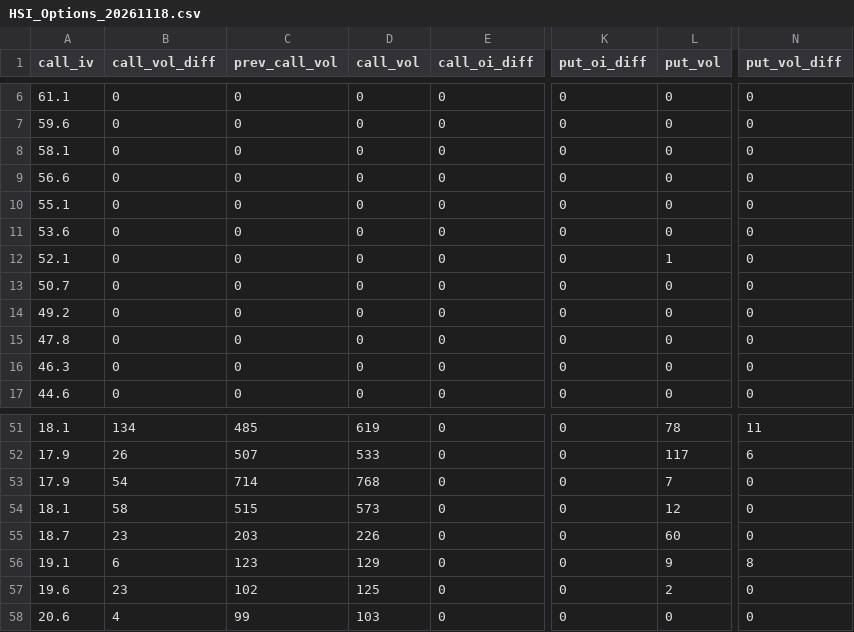
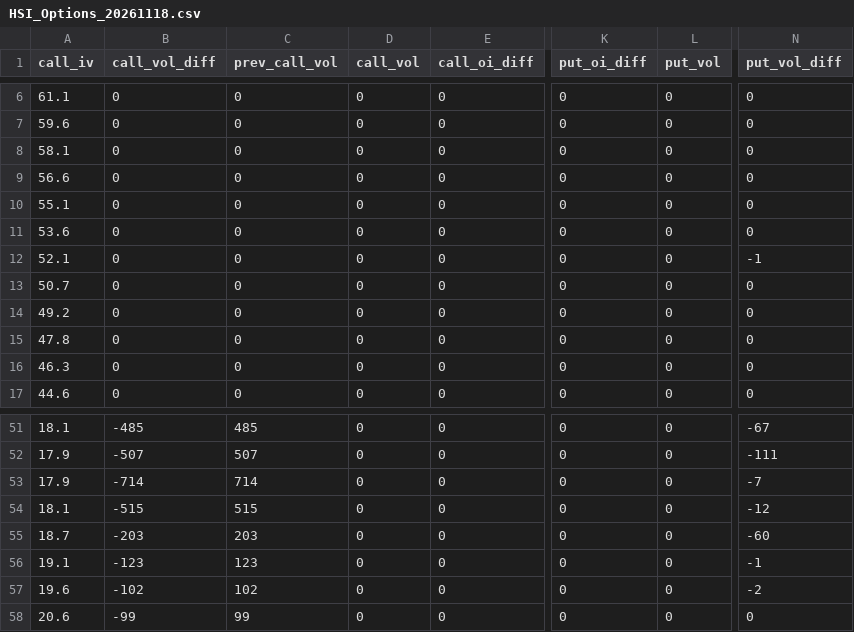
Before and after one commit to Henry-cheunghin/hsi-options-data, a CSV file: history_data/HSI_Options_20261118.csv, drawn as a sheet; only a part is shown, gaps mark what is left out; the diff covers the shown part only; the diff names each change by its address in the sheet, - before the commit and + after, or states it on an @@ line.

```diff
--- a/history_data/HSI_Options_20261118.csv
+++ b/history_data/HSI_Options_20261118.csv
-L12 (put_vol): 1
+L12 (put_vol): 0
-N12 (put_vol_diff): 0
+N12 (put_vol_diff): -1
-B51 (call_vol_diff): 134
+B51 (call_vol_diff): -485
-D51 (call_vol): 619
+D51 (call_vol): 0
-L51 (put_vol): 78
+L51 (put_vol): 0
-N51 (put_vol_diff): 11
+N51 (put_vol_diff): -67
-B52 (call_vol_diff): 26
+B52 (call_vol_diff): -507
-D52 (call_vol): 533
+D52 (call_vol): 0
-L52 (put_vol): 117
+L52 (put_vol): 0
-N52 (put_vol_diff): 6
+N52 (put_vol_diff): -111
-B53 (call_vol_diff): 54
+B53 (call_vol_diff): -714
-D53 (call_vol): 768
+D53 (call_vol): 0
-L53 (put_vol): 7
+L53 (put_vol): 0
-N53 (put_vol_diff): 0
+N53 (put_vol_diff): -7
-B54 (call_vol_diff): 58
+B54 (call_vol_diff): -515
-D54 (call_vol): 573
+D54 (call_vol): 0
-L54 (put_vol): 12
+L54 (put_vol): 0
-N54 (put_vol_diff): 0
+N54 (put_vol_diff): -12
-B55 (call_vol_diff): 23
+B55 (call_vol_diff): -203
-D55 (call_vol): 226
+D55 (call_vol): 0
-L55 (put_vol): 60
+L55 (put_vol): 0
-N55 (put_vol_diff): 0
+N55 (put_vol_diff): -60
-B56 (call_vol_diff): 6
+B56 (call_vol_diff): -123
-D56 (call_vol): 129
+D56 (call_vol): 0
-L56 (put_vol): 9
+L56 (put_vol): 0
-N56 (put_vol_diff): 8
+N56 (put_vol_diff): -1
-B57 (call_vol_diff): 23
+B57 (call_vol_diff): -102
-D57 (call_vol): 125
+D57 (call_vol): 0
-L57 (put_vol): 2
+L57 (put_vol): 0
-N57 (put_vol_diff): 0
+N57 (put_vol_diff): -2
-B58 (call_vol_diff): 4
+B58 (call_vol_diff): -99
-D58 (call_vol): 103
+D58 (call_vol): 0
```
Also changed, not shown: 90 edited cells elsewhere in this file, latest_hsi_options.csv, 2 other files.
